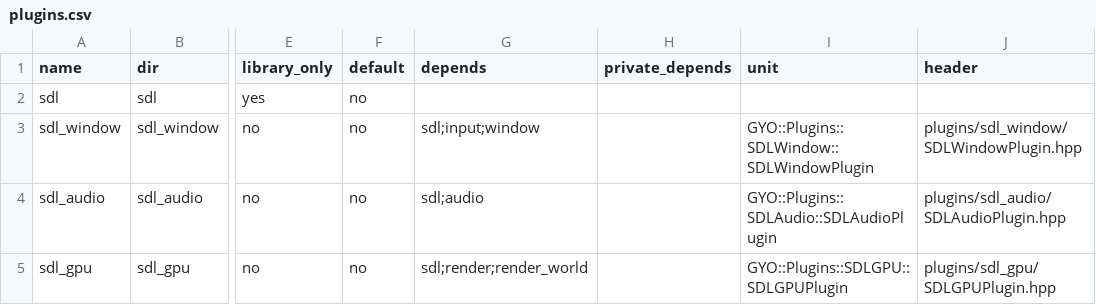
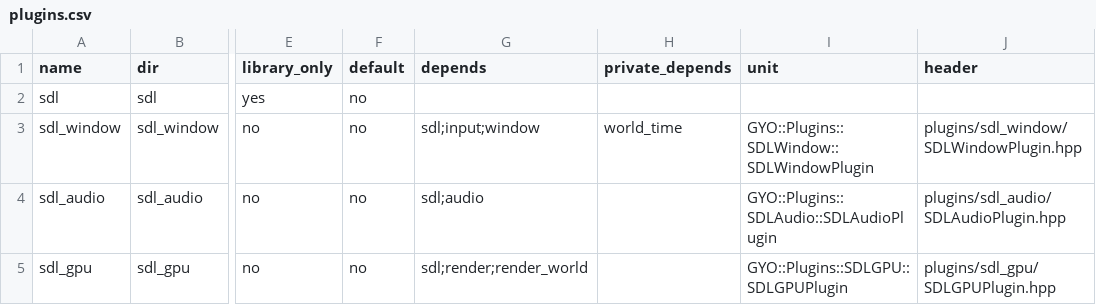
Before and after one commit to yojinn-io/GYO-Engine, a CSV file: config/plugins.csv, drawn as a sheet; only a part is shown, gaps mark what is left out; the diff names each change by its address in the sheet, - before the commit and + after, or states it on an @@ line.

```diff
--- a/config/plugins.csv
+++ b/config/plugins.csv
-H3 (private_depends): (empty)
+H3 (private_depends): world_time
```
Also changed, not shown: 12 other files.
